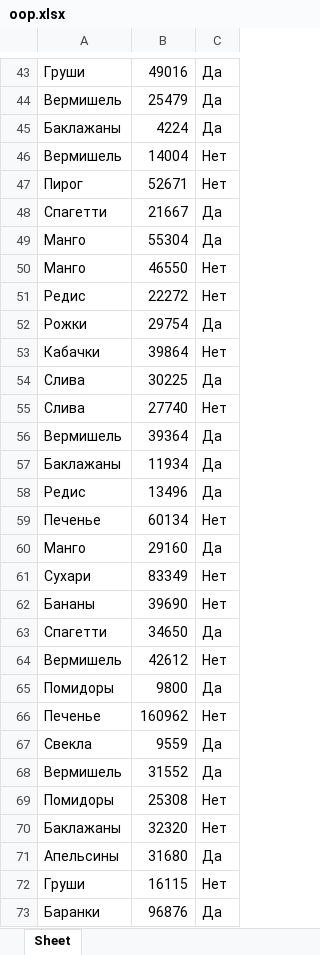
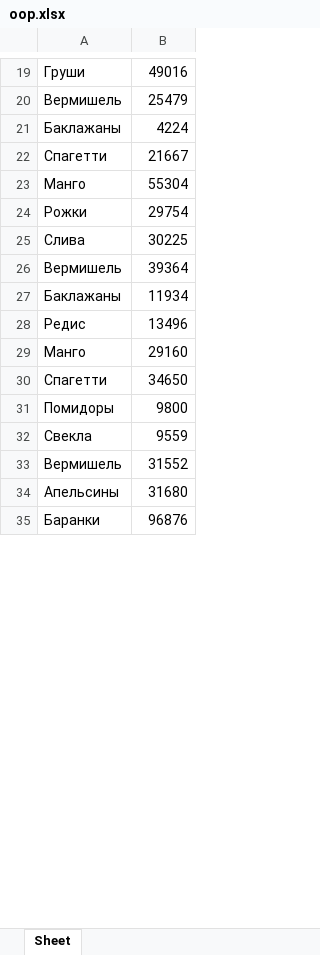
Before and after one commit to tlegen01/python2, an Excel workbook: home_work/oop.xlsx, sheet Sheet, drawn as a sheet; only a part is shown, gaps mark what is left out; values as stored, in another font and other column widths than the file's, no cell formats; the diff covers the shown part only; the diff names each change by its address in the sheet, - before the commit and + after, or states it on an @@ line.

```diff
--- a/home_work/oop.xlsx (sheet Sheet)
+++ b/home_work/oop.xlsx (sheet Sheet)
-column C, rows 43-45: all Да; rows 48-49: Да | Да; row 52: Да; row 54: Да; rows 56-58: all Да; row 60: Да; row 63: Да; row 65: Да; rows 67-68: Да | Да; row 71: Да; row 73: Да
-row 46: Вермишель | 14004 | Нет
-row 47: Пирог | 52671 | Нет
-row 50: Манго | 46550 | Нет
-row 51: Редис | 22272 | Нет
-row 53: Кабачки | 39864 | Нет
-row 55: Слива | 27740 | Нет
-row 59: Печенье | 60134 | Нет
-row 61: Сухари | 83349 | Нет
-row 62: Бананы | 39690 | Нет
-row 64: Вермишель | 42612 | Нет
-row 66: Печенье | 160962 | Нет
-row 69: Помидоры | 25308 | Нет
-row 70: Баклажаны | 32320 | Нет
-row 72: Груши | 16115 | Нет
```
Also changed, not shown: 248 removed rows and 3 edited cells elsewhere in this sheet, cell formats, 3 other files.
